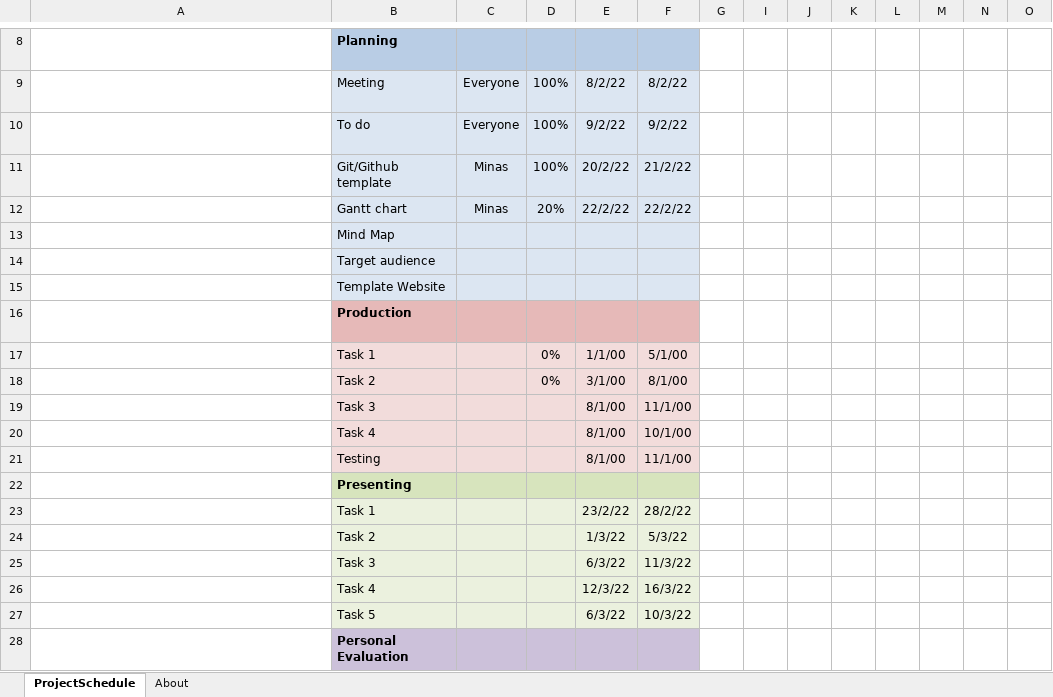
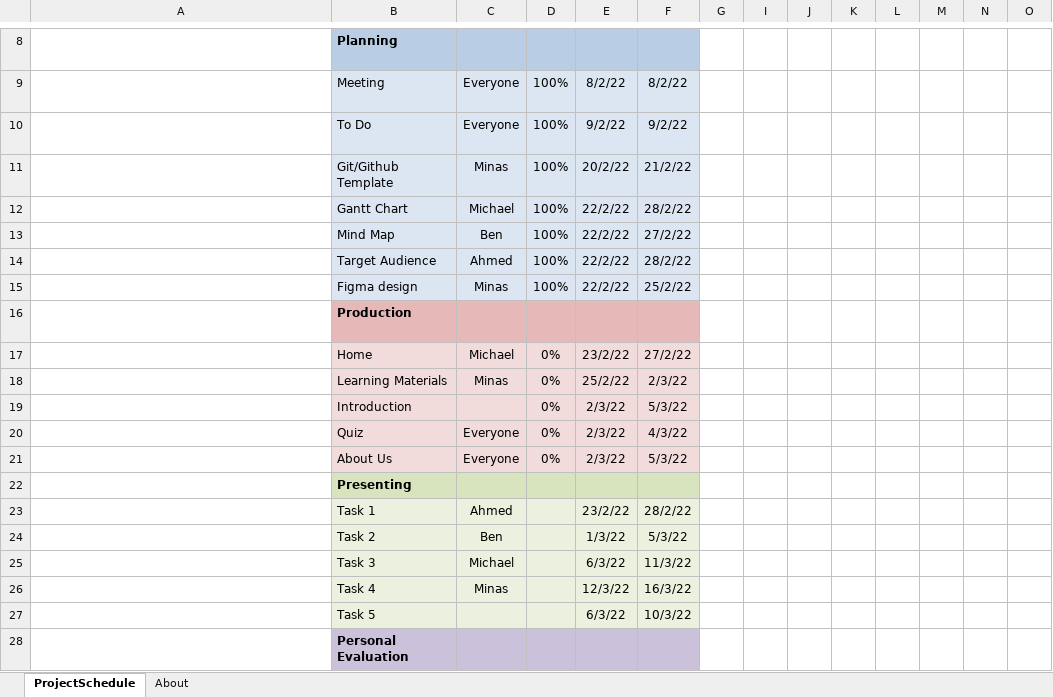
Before and after one commit to MinasFakhori/First-year-group-project, an Excel workbook: Planning/Gantt chart.xlsx, sheet ProjectSchedule, drawn as a sheet; only a part is shown, gaps mark what is left out; long unchanged cells end in …; values as stored, in another font and other column widths than the file's, no borders; conditional formats not drawn; removed rows and columns are numbered as before the commit, all else as after; rows hold the shown columns only; the diff names each change by its address in the sheet, - before the commit and + after, or states it on an @@ line.

Commit message:
updated gantt chart

```diff
--- a/Planning/Gantt chart.xlsx (sheet ProjectSchedule)
+++ b/Planning/Gantt chart.xlsx (sheet ProjectSchedule)
-B10: To do
+B10: To Do
-B11: Git/Github template
+B11: Git/Github Template
+row 12:  | Gantt Chart | Michael | 100% | 22/2/22 | 28/2/22
+row 13:  | Mind Map | Ben | 100% | 22/2/22 | 27/2/22
+row 14:  | Target Audience | Ahmed | 100% | 22/2/22 | 28/2/22
-B15: Gantt chart
+B15: Figma design
-D15: 20%
+D15: 100%
-F15: 22/2/22
+F15: 25/2/22
-row 13:  | Mind Map
-row 14:  | Target audience
-row 15:  | Template Website
-row 17:  | Task 1 |  | 0% | 1/1/00 | 5/1/00
-row 18:  | Task 2 |  | 0% | 3/1/00 | 8/1/00
-row 19:  | Task 3 |  |  | 8/1/00 | 11/1/00
-row 20:  | Task 4 |  |  | 8/1/00 | 10/1/00
-row 21:  | Testing |  |  | 8/1/00 | 11/1/00
+row 17:  | Home | Michael | 0% | 23/2/22 | 27/2/22
+row 18:  | Learning Materials | Minas | 0% | 25/2/22 | 2/3/22
+row 19:  | Introduction |  | 0% | 2/3/22 | 5/3/22
+row 20:  | Quiz | Everyone | 0% | 2/3/22 | 4/3/22
+row 21:  | About Us | Everyone | 0% | 2/3/22 | 5/3/22
-C23: (empty)
+C23: Ahmed
-C24: (empty)
+C24: Ben
-C25: (empty)
+C25: Michael
-C26: (empty)
+C26: Minas
```
Also changed, not shown: formulas that keep their value.
